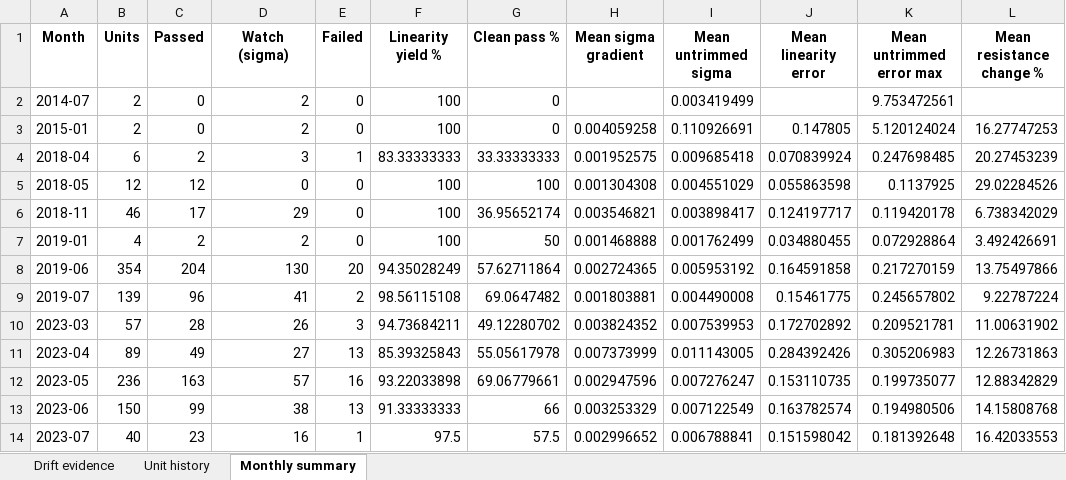
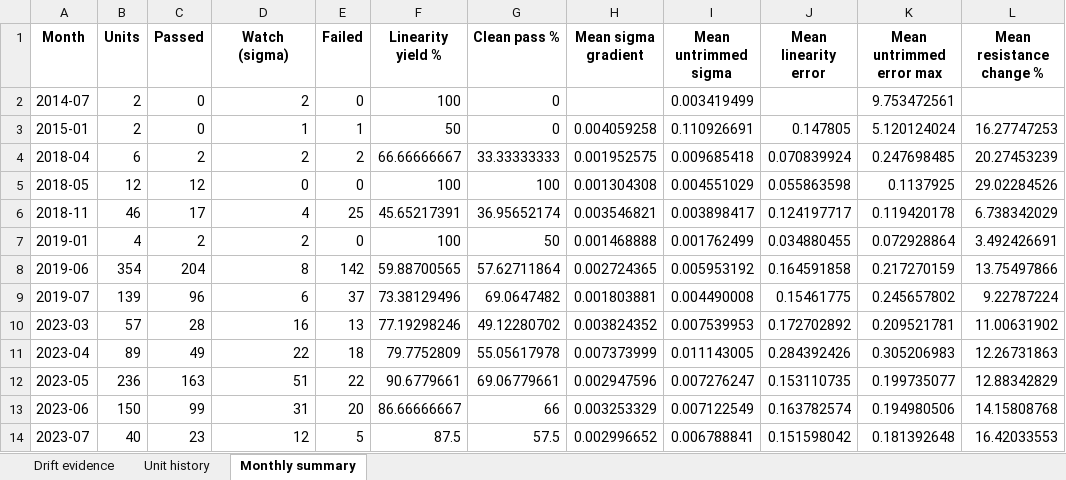
Before and after one commit to Jb631/laser-trim-ai-system, an Excel workbook: docs/v6_design_review_2026-07-07/qa_sweep/evidence_6607.xlsx, sheet Monthly summary, drawn as a sheet; only a part is shown; values as stored, in another font and other column widths than the file's, no borders; the diff covers the shown part only; the diff names each change by its address in the sheet, - before the commit and + after, or states it on an @@ line.

```diff
--- a/docs/v6_design_review_2026-07-07/qa_sweep/evidence_6607.xlsx (sheet Monthly summary)
+++ b/docs/v6_design_review_2026-07-07/qa_sweep/evidence_6607.xlsx (sheet Monthly summary)
-D3 (Watch (sigma)): 2
+D3 (Watch (sigma)): 1
-E3 (Failed): 0
+E3 (Failed): 1
-F3 (Linearity yield %): 100
+F3 (Linearity yield %): 50
-D4 (Watch (sigma)): 3
+D4 (Watch (sigma)): 2
-E4 (Failed): 1
+E4 (Failed): 2
-F4 (Linearity yield %): 83.33333333
+F4 (Linearity yield %): 66.66666667
-D6 (Watch (sigma)): 29
+D6 (Watch (sigma)): 4
-E6 (Failed): 0
+E6 (Failed): 25
-F6 (Linearity yield %): 100
+F6 (Linearity yield %): 45.65217391
-D8 (Watch (sigma)): 130
+D8 (Watch (sigma)): 8
-E8 (Failed): 20
+E8 (Failed): 142
-F8 (Linearity yield %): 94.35028249
+F8 (Linearity yield %): 59.88700565
-D9 (Watch (sigma)): 41
+D9 (Watch (sigma)): 6
-E9 (Failed): 2
+E9 (Failed): 37
-F9 (Linearity yield %): 98.56115108
+F9 (Linearity yield %): 73.38129496
-D10 (Watch (sigma)): 26
+D10 (Watch (sigma)): 16
-E10 (Failed): 3
+E10 (Failed): 13
-F10 (Linearity yield %): 94.73684211
+F10 (Linearity yield %): 77.19298246
-D11 (Watch (sigma)): 27
+D11 (Watch (sigma)): 22
-E11 (Failed): 13
+E11 (Failed): 18
-F11 (Linearity yield %): 85.39325843
+F11 (Linearity yield %): 79.7752809
-D12 (Watch (sigma)): 57
+D12 (Watch (sigma)): 51
-E12 (Failed): 16
+E12 (Failed): 22
-F12 (Linearity yield %): 93.22033898
+F12 (Linearity yield %): 90.6779661
-D13 (Watch (sigma)): 38
+D13 (Watch (sigma)): 31
-E13 (Failed): 13
+E13 (Failed): 20
-F13 (Linearity yield %): 91.33333333
+F13 (Linearity yield %): 86.66666667
-D14 (Watch (sigma)): 16
+D14 (Watch (sigma)): 12
-E14 (Failed): 1
+E14 (Failed): 5
-F14 (Linearity yield %): 97.5
+F14 (Linearity yield %): 87.5
```
Also changed, not shown: 90 edited cells elsewhere in this sheet, sheet Unit history, sheet Drift evidence, docs/v6_design_review_2026-07-07/qa_sweep/qa_evidence_6607.xlsx, 11 other files.
